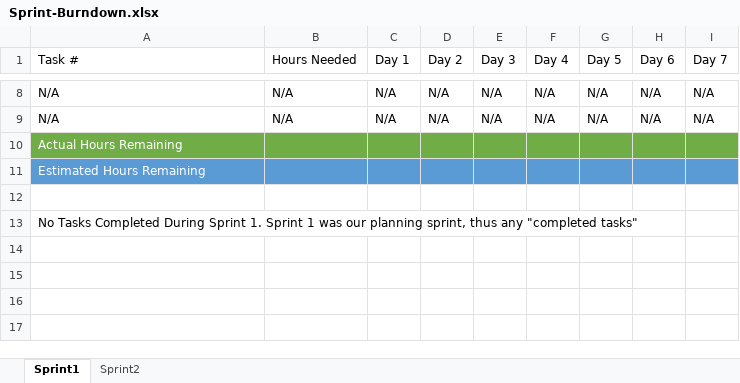
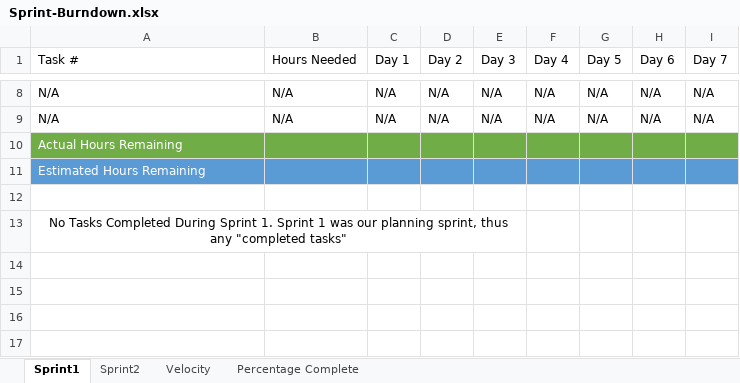
Before and after one commit to KySarge23/LeafDiskAnalyzer, an Excel workbook: documents/Sprint-Burndown.xlsx, sheet Sprint1, drawn as a sheet; only a part is shown, gaps mark what is left out; values as stored, in another font and other column widths than the file's, no borders; charts and pictures and table styles not drawn; the diff names each change by its address in the sheet, - before the commit and + after, or states it on an @@ line.

Commit message:
updated sprint2 burndown chart, velocity, and percentage complete charts

```diff
--- a/documents/Sprint-Burndown.xlsx (sheet Sprint1)
+++ b/documents/Sprint-Burndown.xlsx (sheet Sprint1)
+sheet tab: Velocity
+sheet tab: Percentage Complete
-A13 alignment: left
+A13 alignment: center
+A13:E13 merged
```
Also changed, not shown: sheet Sprint2, charts or pictures.
